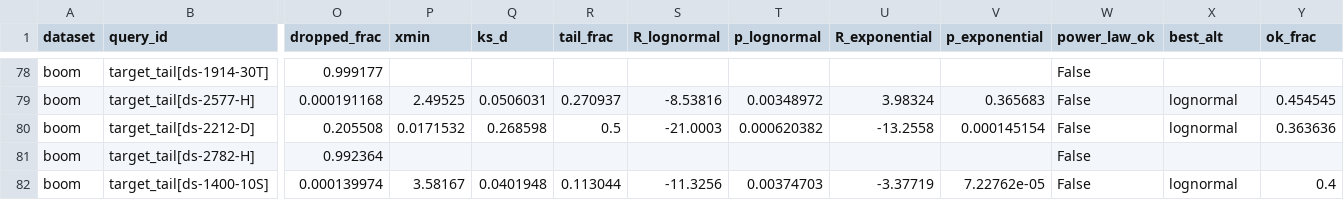
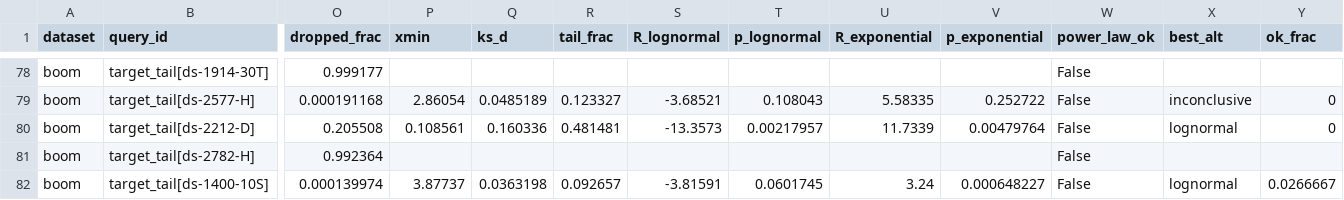
Before and after one commit to ProjectASAP/ASAPQuery, a CSV file: asap-tools/dataset-analysis/results/skew_summary.csv, drawn as a sheet; only a part is shown, gaps mark what is left out; the diff covers the shown part only; the diff names each change by its address in the sheet, - before the commit and + after, or states it on an @@ line.

```diff
--- a/asap-tools/dataset-analysis/results/skew_summary.csv
+++ b/asap-tools/dataset-analysis/results/skew_summary.csv
-P79 (xmin): 2.49525
+P79 (xmin): 2.86054
-Q79 (ks_d): 0.0506031
+Q79 (ks_d): 0.0485189
-R79 (tail_frac): 0.270937
+R79 (tail_frac): 0.123327
-S79 (R_lognormal): -8.53816
+S79 (R_lognormal): -3.68521
-T79 (p_lognormal): 0.00348972
+T79 (p_lognormal): 0.108043
-U79 (R_exponential): 3.98324
+U79 (R_exponential): 5.58335
-V79 (p_exponential): 0.365683
+V79 (p_exponential): 0.252722
-X79 (best_alt): lognormal
+X79 (best_alt): inconclusive
-Y79 (ok_frac): 0.454545
+Y79 (ok_frac): 0
-P80 (xmin): 0.0171532
+P80 (xmin): 0.108561
-Q80 (ks_d): 0.268598
+Q80 (ks_d): 0.160336
-R80 (tail_frac): 0.5
+R80 (tail_frac): 0.481481
-S80 (R_lognormal): -21.0003
+S80 (R_lognormal): -13.3573
-T80 (p_lognormal): 0.000620382
+T80 (p_lognormal): 0.00217957
-U80 (R_exponential): -13.2558
+U80 (R_exponential): 11.7339
-V80 (p_exponential): 0.000145154
+V80 (p_exponential): 0.00479764
-Y80 (ok_frac): 0.363636
+Y80 (ok_frac): 0
-P82 (xmin): 3.58167
+P82 (xmin): 3.87737
-Q82 (ks_d): 0.0401948
+Q82 (ks_d): 0.0363198
-R82 (tail_frac): 0.113044
+R82 (tail_frac): 0.092657
-S82 (R_lognormal): -11.3256
+S82 (R_lognormal): -3.81591
-T82 (p_lognormal): 0.00374703
+T82 (p_lognormal): 0.0601745
-U82 (R_exponential): -3.37719
+U82 (R_exponential): 3.24
-V82 (p_exponential): 7.22762e-05
+V82 (p_exponential): 0.000648227
-Y82 (ok_frac): 0.4
+Y82 (ok_frac): 0.0266667
```
Also changed, not shown: 136 edited cells elsewhere in this file, 3 other files.
